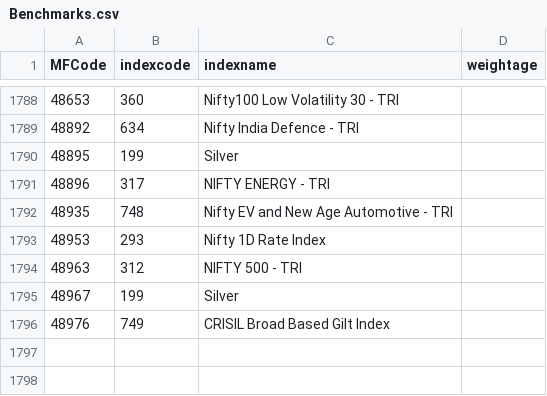
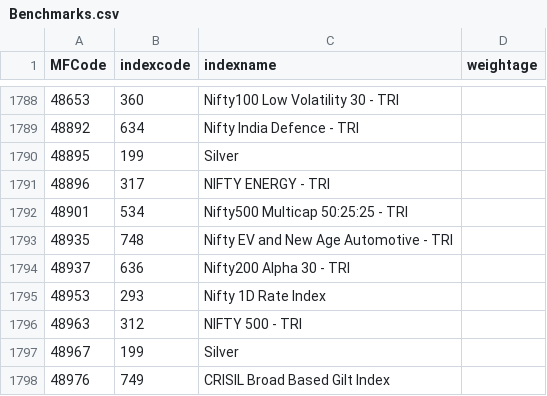
Before and after one commit to nikunjbaheti/MF_Holdinfs-gs, a CSV file: Benchmarks.csv, drawn as a sheet; only a part is shown, gaps mark what is left out; the diff names each change by its address in the sheet, - before the commit and + after, or states it on an @@ line.

```diff
--- a/Benchmarks.csv
+++ b/Benchmarks.csv
+row 1792: 48901 | 534 | Nifty500 Multicap 50:25:25 - TRI
+row 1794: 48937 | 636 | Nifty200 Alpha 30 - TRI
```
Also changed, not shown: Index Latest.csv, MFCodes.csv, 3 other files.
